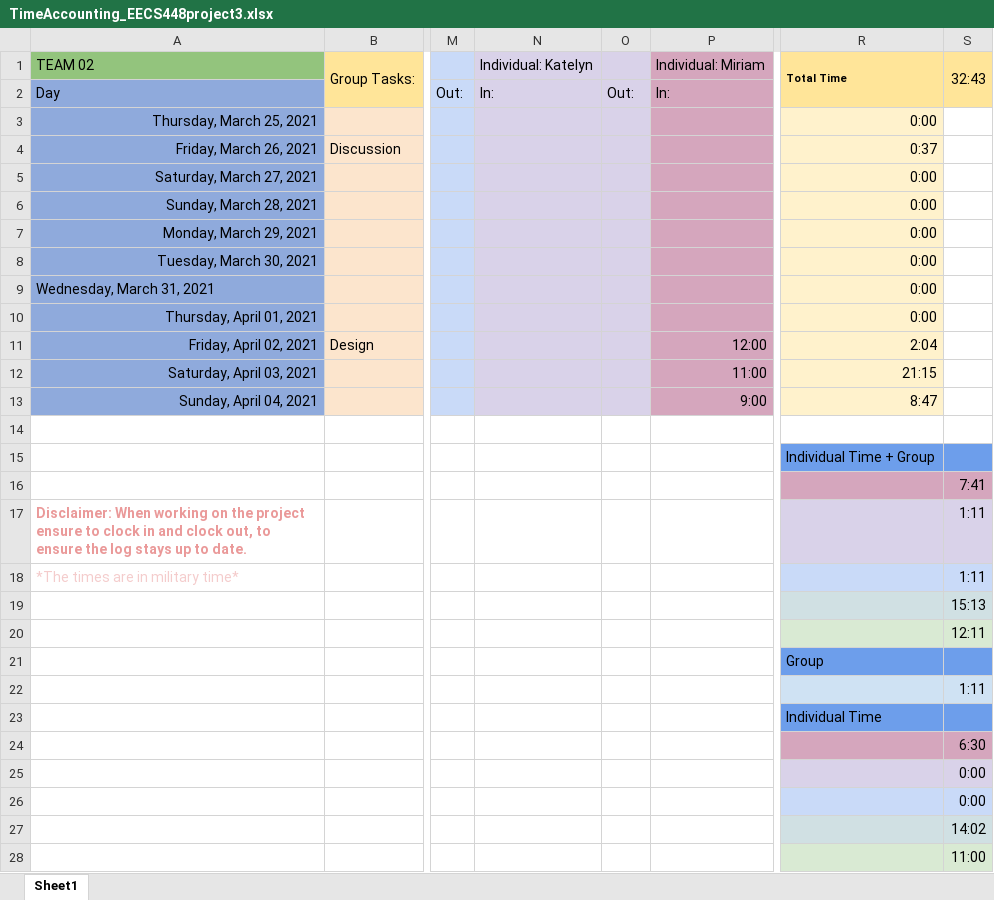
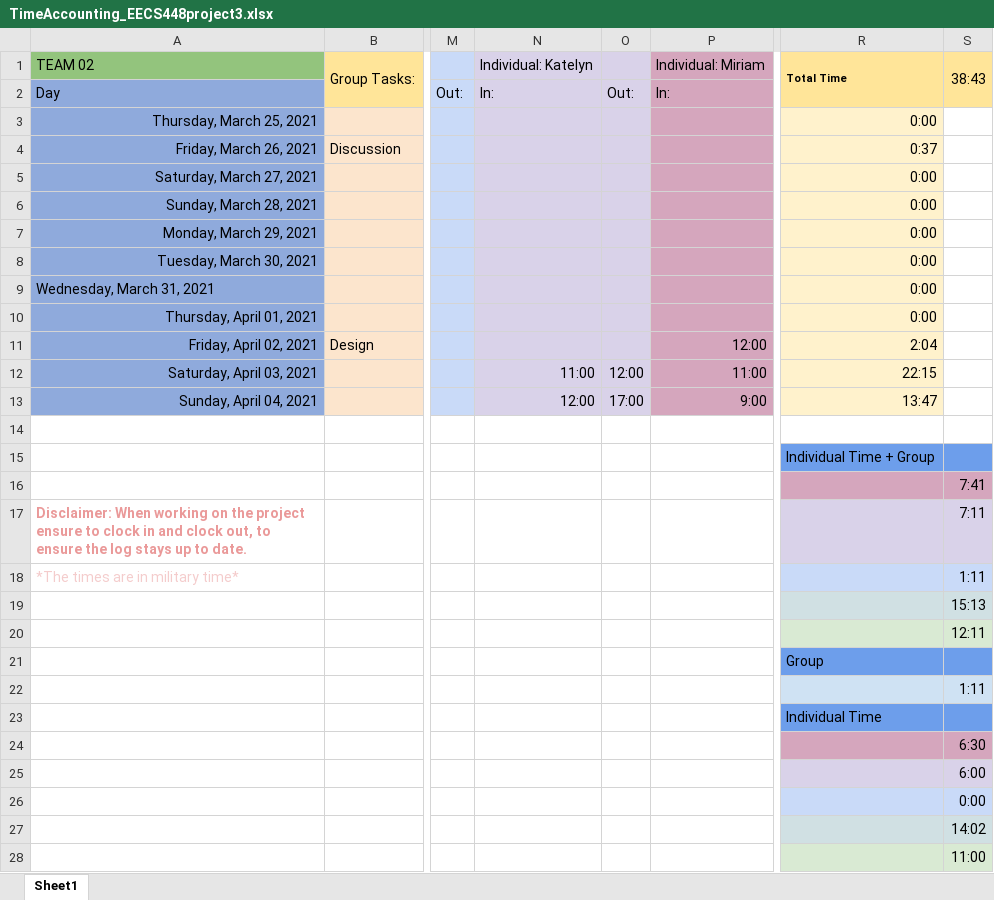
Before and after one commit to mingyoungjeng/EECS448_Project3, an Excel workbook: documentation/TimeAccounting_EECS448project3.xlsx, sheet Sheet1, drawn as a sheet; only a part is shown, gaps mark what is left out; values as stored, in another font and other column widths than the file's, no borders; the diff names each change by its address in the sheet, - before the commit and + after, or states it on an @@ line.

Commit message:
time

```diff
--- a/documentation/TimeAccounting_EECS448project3.xlsx (sheet Sheet1)
+++ b/documentation/TimeAccounting_EECS448project3.xlsx (sheet Sheet1)
-S1: 32:43
+S1: 38:43
-N12: (empty)
+N12: 11:00
-O12: (empty)
+O12: 12:00
-R12: 21:15
+R12: 22:15
-N13: (empty)
+N13: 12:00
-O13: (empty)
+O13: 17:00
-R13: 8:47
+R13: 13:47
-S17: 1:11
+S17: 7:11
-S25: 0:00
+S25: 6:00
```
